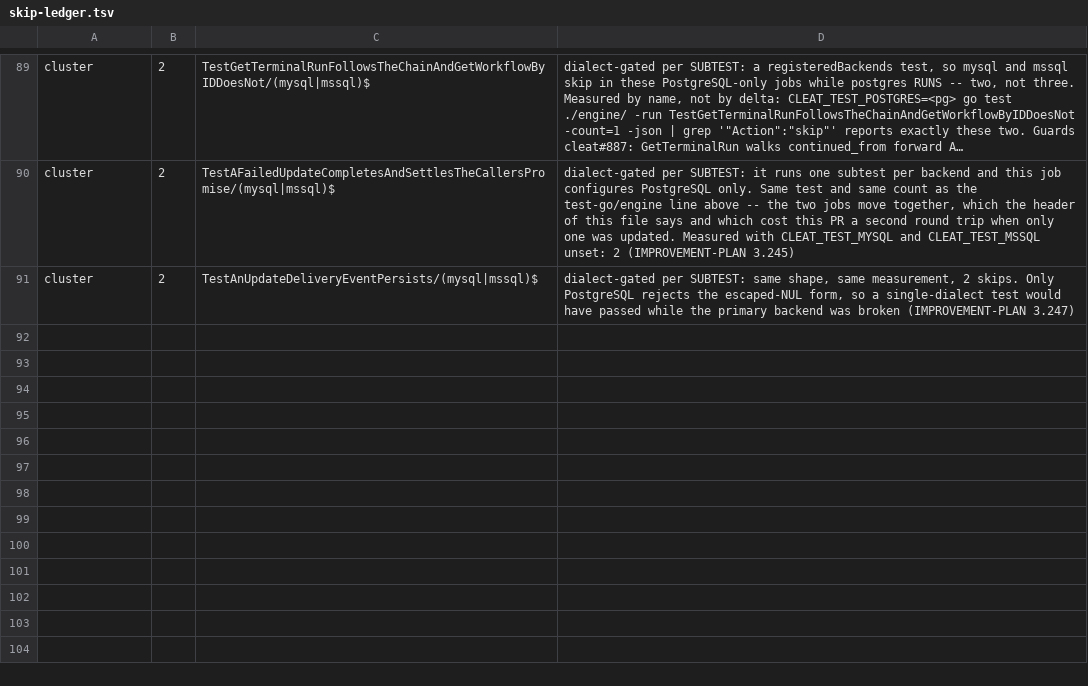
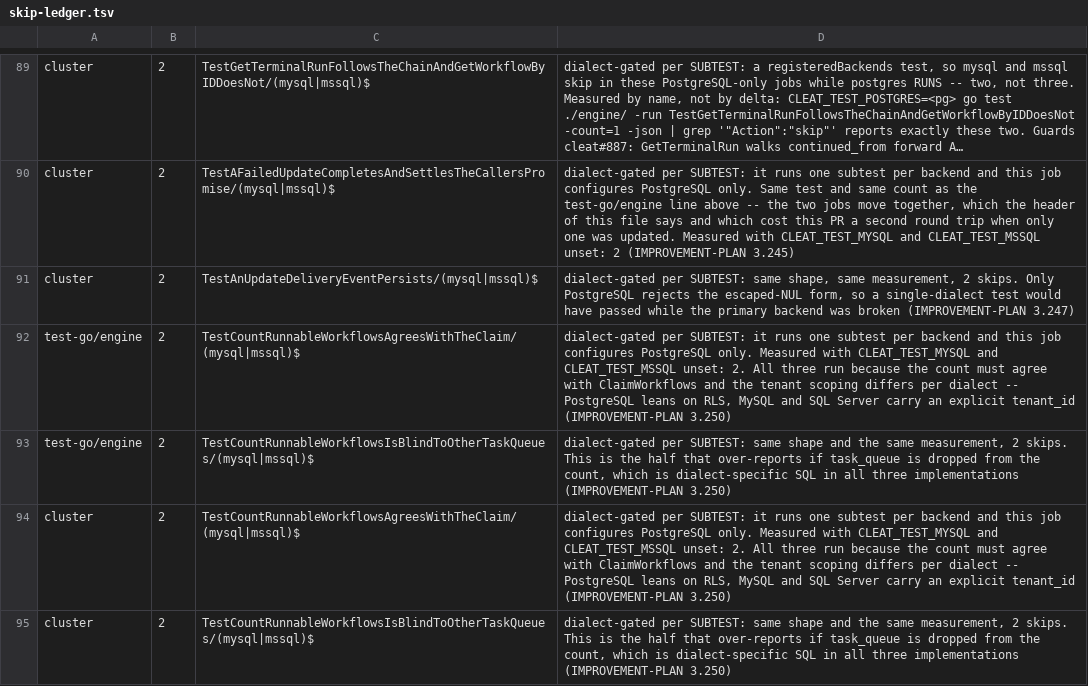
Before and after one commit to cleat-team/cleat, a TSV file: scripts/skip-ledger.tsv, drawn as a sheet; only a part is shown, gaps mark what is left out; long unchanged cells end in …; the diff names each change by its address in the sheet, - before the commit and + after, or states it on an @@ line.

Commit message:
feat: a backed-off worker says when runnable work exists (#3.250) (#928)
The visibility half of #3.249, implemented after WS-3's user decided against a
behavioural change. ClaimWorkflows uses FOR UPDATE SKIP LOCKED, so "nothing to
run" and "every candidate was locked" arrive at the dispatch loop identically,
and the second backs off to 6x pollInterval while the work sits there.

Adds CountRunnableWorkflows to WorkflowStore. The cost objection is answered by
WHERE it is paid: a query on every idle poll is what ruled out the behavioural
fix, so it is asked only when idleTicks == maxIdleTicks -- one query per six
poll intervals, in the only state where the answer changes what anyone would do.

TestTheRunnableCountIsAskedOnlyAtFullBackoff pins that, and it protects the
design rather than the behaviour. idleTicks resets only on a parent wake or a
NOTIFY, so == maxIdleTicks is true exactly once per idle streak: 22 claim
cycles, 1 count query. Falsified both ways -- >= gives 17, removing the call
gives 0.

The predicate must match the claim's, and the two ways to get it wrong are
opposite. Dropping task_queue over-reports: rows a worker is correctly
declining read as work it is failing to claim, which was the flaw in cleat#923
as filed. Dropping the tenant scoping over-reports across tenants, which on SQL
Server is not hypothetical -- fn_tenant_filter is off for the admin role, so
AND tenant_id is the whole of the scoping there (#3.91).

Asserted by agreement with the claim rather than by reading the SQL, because
the SQL differs per dialect. Agreement is the invariant; the spelling is not.

A deliberate interface addition with four implementers, named as a decision
rather than left as drift: unlike the options #3.889 is about, this has a
production caller from the first commit. Logging the backoff state alone was
rejected because a genuinely idle worker emits the identical line.

One test failure was its own fault and the harness had already said so: the
raw UPDATE matched zero rows without prepareRawAccess. It now asserts
RowsAffected() > 0 so a fixture that moves nothing fails as a fixture.

./engine/ on all three dialects: 4651 pass / 0 fail / 7 skip. Skip ledger
updated for both test-go/engine and cluster, which move together.

Signed-off-by: rcownie <rcownie@users.noreply.github.com>
Co-authored-by: rcownie <rcownie@users.noreply.github.com>

```diff
--- a/scripts/skip-ledger.tsv
+++ b/scripts/skip-ledger.tsv
+row 92: test-go/engine | 2 | TestCountRunnableWorkflowsAgreesWithTheClaim/(mysql|mssql)$ | dialect-gated per SUBTEST: it runs one subtest per backend and this job configures PostgreSQL only. Measured with CLEAT_TEST_MYSQL and CLEAT_TEST_MSSQL unset: 2. All three run because the count must agree with ClaimWorkflows and the tenant scoping differs per dialect -- PostgreSQL leans on RLS, MySQL and SQL Server carry an explicit tenant_id (IMPROVEMENT-PLAN 3.250)
+row 93: test-go/engine | 2 | TestCountRunnableWorkflowsIsBlindToOtherTaskQueues/(mysql|mssql)$ | dialect-gated per SUBTEST: same shape and the same measurement, 2 skips. This is the half that over-reports if task_queue is dropped from the count, which is dialect-specific SQL in all three implementations (IMPROVEMENT-PLAN 3.250)
+row 94: cluster | 2 | TestCountRunnableWorkflowsAgreesWithTheClaim/(mysql|mssql)$ | dialect-gated per SUBTEST: it runs one subtest per backend and this job configures PostgreSQL only. Measured with CLEAT_TEST_MYSQL and CLEAT_TEST_MSSQL unset: 2. All three run because the count must agree with ClaimWorkflows and the tenant scoping differs per dialect -- PostgreSQL leans on RLS, MySQL and SQL Server carry an explicit tenant_id (IMPROVEMENT-PLAN 3.250)
+row 95: cluster | 2 | TestCountRunnableWorkflowsIsBlindToOtherTaskQueues/(mysql|mssql)$ | dialect-gated per SUBTEST: same shape and the same measurement, 2 skips. This is the half that over-reports if task_queue is dropped from the count, which is dialect-specific SQL in all three implementations (IMPROVEMENT-PLAN 3.250)
```
Also changed, not shown: 14 other files.
